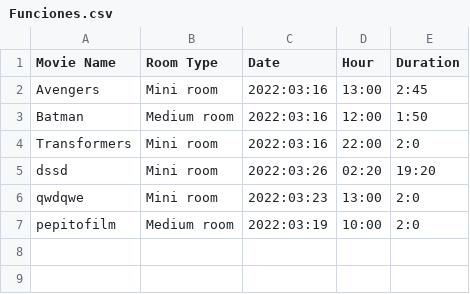
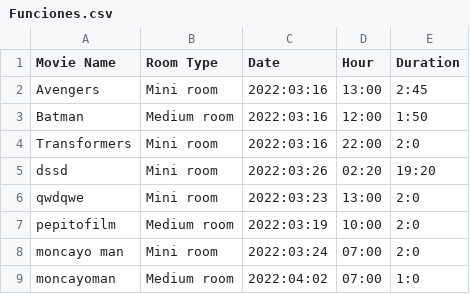
Before and after one commit to Santiago0212/TI1-APO2, a CSV file: IcesiCinema/Funciones.csv, drawn as a sheet; the diff names each change by its address in the sheet, - before the commit and + after, or states it on an @@ line.

```diff
--- a/IcesiCinema/Funciones.csv
+++ b/IcesiCinema/Funciones.csv
+row 8: moncayo man | Mini room | 2022:03:24 | 07:00 | 2:0
+row 9: moncayoman | Medium room | 2022:04:02 | 07:00 | 1:0
```
Also changed, not shown: 29 other files.
